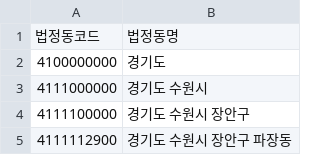
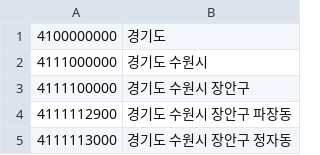
Before and after one commit to gusdyd98/10_aprtment, a CSV file: data/kyunggi.csv, drawn as a sheet; only a part is shown; the shorter side is filled out with more unchanged rows; the diff names each change by its address in the sheet, - before the commit and + after, or states it on an @@ line.

```diff
--- a/data/kyunggi.csv
+++ b/data/kyunggi.csv
-row 1: 법정동코드 | 법정동명
```
Also changed, not shown: 2 other files.
